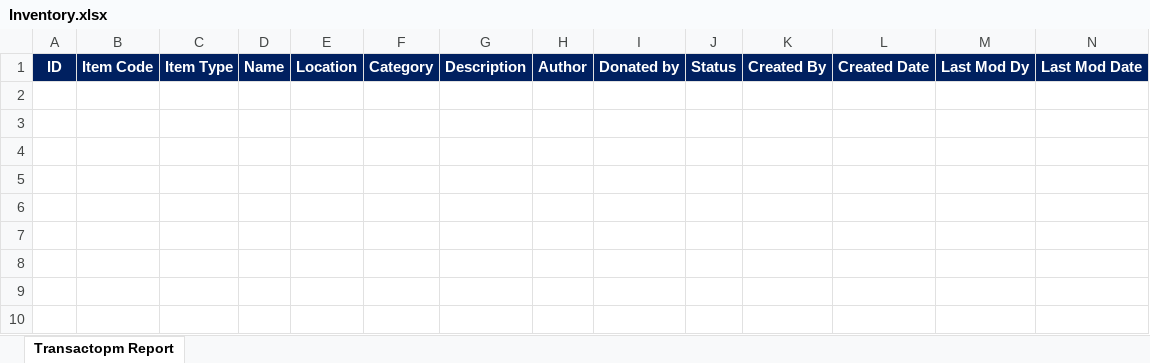
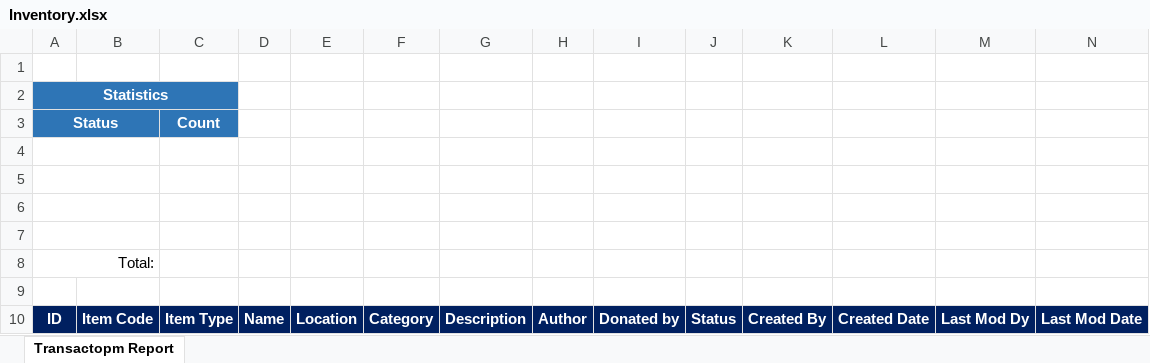
Before and after one commit to Azzaiel/LibrarySystem, an Excel workbook: templates/Inventory.xlsx, sheet Transactopm Report, drawn as a sheet; values as stored, in another font and other column widths than the file's, no borders; the diff names each change by its address in the sheet, - before the commit and + after, or states it on an @@ line.

```diff
--- a/templates/Inventory.xlsx (sheet Transactopm Report)
+++ b/templates/Inventory.xlsx (sheet Transactopm Report)
+row 1: (empty)
+row 2: Statistics
+row 3: Status |  | Count
+row 4: (empty)
+row 5: (empty)
+row 6: (empty)
+row 7: (empty)
+row 8: Total:
+row 9: (empty)
```
Also changed, not shown: 4 other files.
